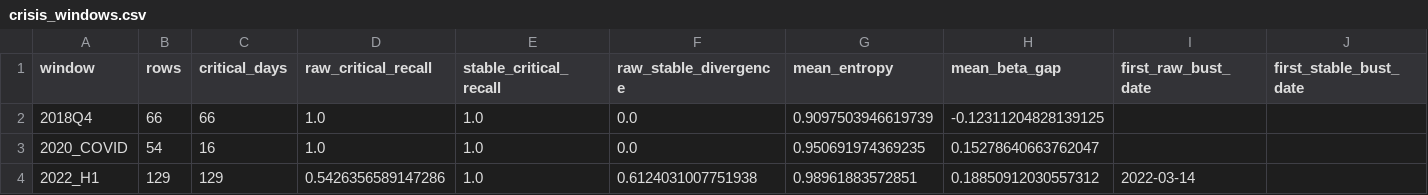
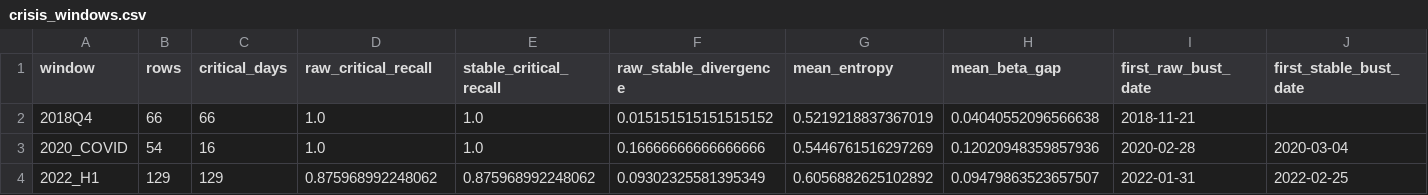
Before and after one commit to yutaofr/qqq-buyer-monitor, a CSV file: artifacts/v14_mainline_diagnostics/crisis_windows.csv, drawn as a sheet.

```diff
--- a/artifacts/v14_mainline_diagnostics/crisis_windows.csv
+++ b/artifacts/v14_mainline_diagnostics/crisis_windows.csv
@@ -1,4 +1,4 @@
 window,rows,critical_days,raw_critical_recall,stable_critical_recall,raw_stable_divergence,mean_entropy,mean_beta_gap,first_raw_bust_date,first_stable_bust_date
-2018Q4,66,66,1.0,1.0,0.0,0.9097503946619739,-0.12311204828139125,,
-2020_COVID,54,16,1.0,1.0,0.0,0.950691974369235,0.15278640663762047,,
-2022_H1,129,129,0.5426356589147286,1.0,0.6124031007751938,0.98961883572851,0.18850912030557312,2022-03-14,
+2018Q4,66,66,1.0,1.0,0.015151515151515152,0.5219218837367019,0.04040552096566638,2018-11-21,
+2020_COVID,54,16,1.0,1.0,0.16666666666666666,0.5446761516297269,0.12020948359857936,2020-02-28,2020-03-04
+2022_H1,129,129,0.875968992248062,0.875968992248062,0.09302325581395349,0.6056882625102892,0.09479863523657507,2022-01-31,2022-02-25
```
Also changed, not shown: artifacts/v14_mainline_audit/probability_audit.csv, artifacts/v14_panorama/calibration_report.csv, 45 other files.
